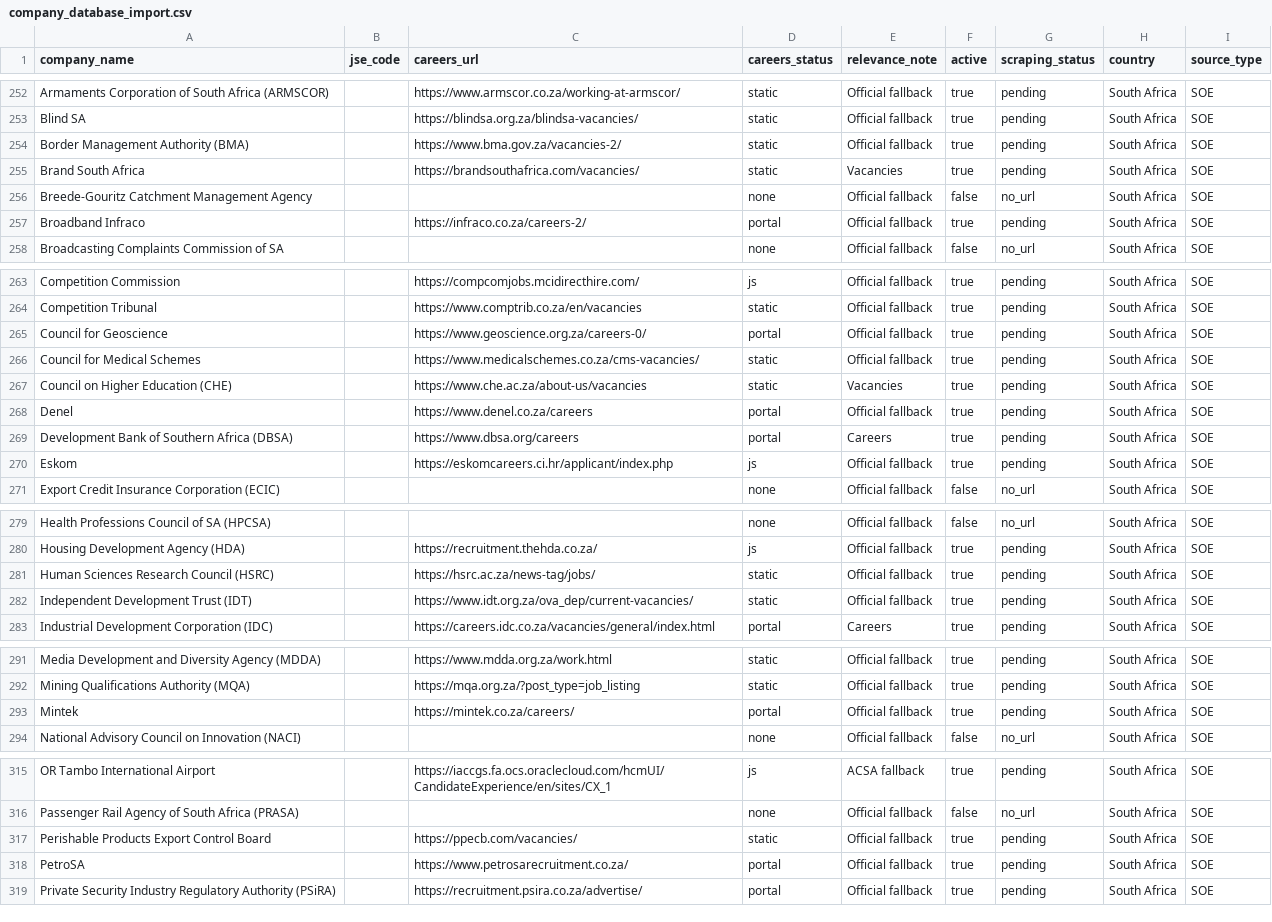
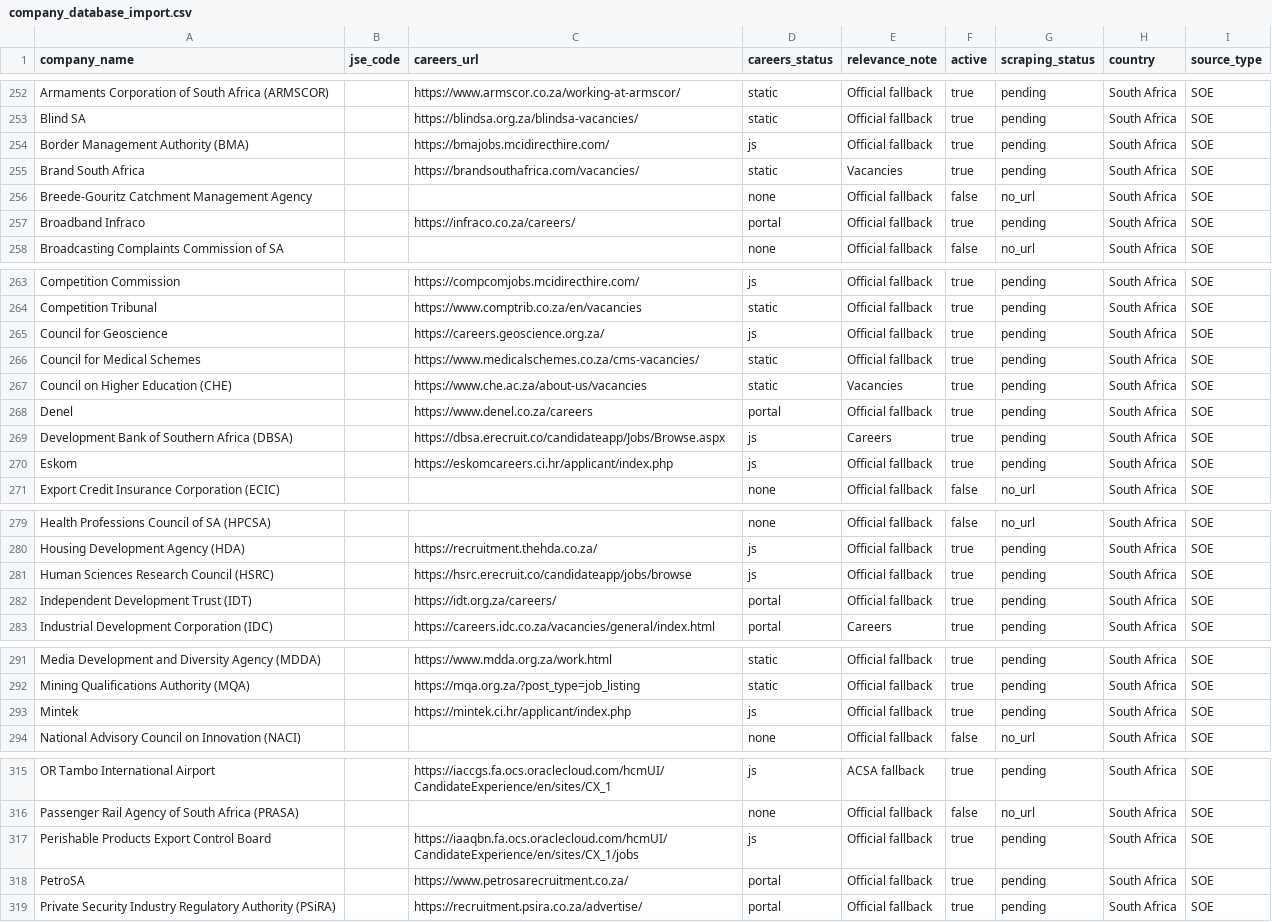
Before and after one commit to Hexmagistus/sospana-sonke, a CSV file: backend/seed/company_database_import.csv, drawn as a sheet; only a part is shown, gaps mark what is left out; the diff covers the shown part only.

Commit message:
Add branded landing page (website cover); correct 12 SOE careers links

```diff
--- a/backend/seed/company_database_import.csv
+++ b/backend/seed/company_database_import.csv
@@ -253,6 +253,6 @@ Armaments Corporation of South Africa (ARMSCOR),,https://www.armscor.co.za/worki
 Blind SA,,https://blindsa.org.za/blindsa-vacancies/,static,Official fallback,true,pending,South Africa,SOE
-Border Management Authority (BMA),,https://www.bma.gov.za/vacancies-2/,static,Official fallback,true,pending,South Africa,SOE
+Border Management Authority (BMA),,https://bmajobs.mcidirecthire.com/,js,Official fallback,true,pending,South Africa,SOE
 Brand South Africa,,https://brandsouthafrica.com/vacancies/,static,Vacancies,true,pending,South Africa,SOE
 Breede-Gouritz Catchment Management Agency,,,none,Official fallback,false,no_url,South Africa,SOE
-Broadband Infraco,,https://infraco.co.za/careers-2/,portal,Official fallback,true,pending,South Africa,SOE
+Broadband Infraco,,https://infraco.co.za/careers/,portal,Official fallback,true,pending,South Africa,SOE
 Broadcasting Complaints Commission of SA,,,none,Official fallback,false,no_url,South Africa,SOE
@@ -264,3 +264,3 @@ Competition Commission,,https://compcomjobs.mcidirecthire.com/,js,Official fallb
 Competition Tribunal,,https://www.comptrib.co.za/en/vacancies,static,Official fallback,true,pending,South Africa,SOE
-Council for Geoscience,,https://www.geoscience.org.za/careers-0/,portal,Official fallback,true,pending,South Africa,SOE
+Council for Geoscience,,https://careers.geoscience.org.za/,js,Official fallback,true,pending,South Africa,SOE
 Council for Medical Schemes,,https://www.medicalschemes.co.za/cms-vacancies/,static,Official fallback,true,pending,South Africa,SOE
@@ -268,3 +268,3 @@ Council on Higher Education (CHE),,https://www.che.ac.za/about-us/vacancies,stat
 Denel,,https://www.denel.co.za/careers,portal,Official fallback,true,pending,South Africa,SOE
-Development Bank of Southern Africa (DBSA),,https://www.dbsa.org/careers,portal,Careers,true,pending,South Africa,SOE
+Development Bank of Southern Africa (DBSA),,https://dbsa.erecruit.co/candidateapp/Jobs/Browse.aspx,js,Careers,true,pending,South Africa,SOE
 Eskom,,https://eskomcareers.ci.hr/applicant/index.php,js,Official fallback,true,pending,South Africa,SOE
@@ -280,4 +280,4 @@ Health Professions Council of SA (HPCSA),,,none,Official fallback,false,no_url,S
 Housing Development Agency (HDA),,https://recruitment.thehda.co.za/,js,Official fallback,true,pending,South Africa,SOE
-Human Sciences Research Council (HSRC),,https://hsrc.ac.za/news-tag/jobs/,static,Official fallback,true,pending,South Africa,SOE
-Independent Development Trust (IDT),,https://www.idt.org.za/ova_dep/current-vacancies/,static,Official fallback,true,pending,South Africa,SOE
+Human Sciences Research Council (HSRC),,https://hsrc.erecruit.co/candidateapp/jobs/browse,js,Official fallback,true,pending,South Africa,SOE
+Independent Development Trust (IDT),,https://idt.org.za/careers/,portal,Official fallback,true,pending,South Africa,SOE
 Industrial Development Corporation (IDC),,https://careers.idc.co.za/vacancies/general/index.html,portal,Careers,true,pending,South Africa,SOE
@@ -292,3 +292,3 @@ Media Development and Diversity Agency (MDDA),,https://www.mdda.org.za/work.html
 Mining Qualifications Authority (MQA),,https://mqa.org.za/?post_type=job_listing,static,Official fallback,true,pending,South Africa,SOE
-Mintek,,https://mintek.co.za/careers/,portal,Official fallback,true,pending,South Africa,SOE
+Mintek,,https://mintek.ci.hr/applicant/index.php,js,Official fallback,true,pending,South Africa,SOE
 National Advisory Council on Innovation (NACI),,,none,Official fallback,false,no_url,South Africa,SOE
@@ -316,3 +316,3 @@ OR Tambo International Airport,,https://iaccgs.fa.ocs.oraclecloud.com/hcmUI/Cand
 Passenger Rail Agency of South Africa (PRASA),,,none,Official fallback,false,no_url,South Africa,SOE
-Perishable Products Export Control Board,,https://ppecb.com/vacancies/,static,Official fallback,true,pending,South Africa,SOE
+Perishable Products Export Control Board,,https://iaaqbn.fa.ocs.oraclecloud.com/hcmUI/CandidateExperience/en/sites/CX_1/jobs,js,Official fallback,true,pending,South Africa,SOE
 PetroSA,,https://www.petrosarecruitment.co.za/,portal,Official fallback,true,pending,South Africa,SOE
```
Also changed, not shown: 6 edited cells elsewhere in this file, 1 other file.
